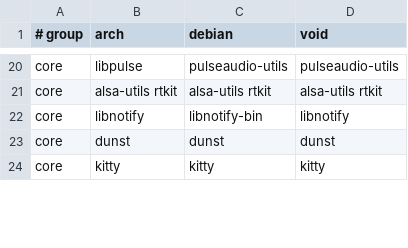
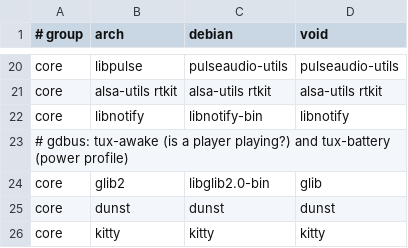
Before and after one commit to plaintextlab/tuxcraft, a TSV file: data/packages.tsv, drawn as a sheet; only a part is shown, gaps mark what is left out; the diff names each change by its address in the sheet, - before the commit and + after, or states it on an @@ line.

```diff
--- a/data/packages.tsv
+++ b/data/packages.tsv
+row 23: # gdbus: tux-awake (is a player playing?) and tux-battery (power profile)
+row 24: core | glib2 | libglib2.0-bin | glib
```
Also changed, not shown: 4 other files.
